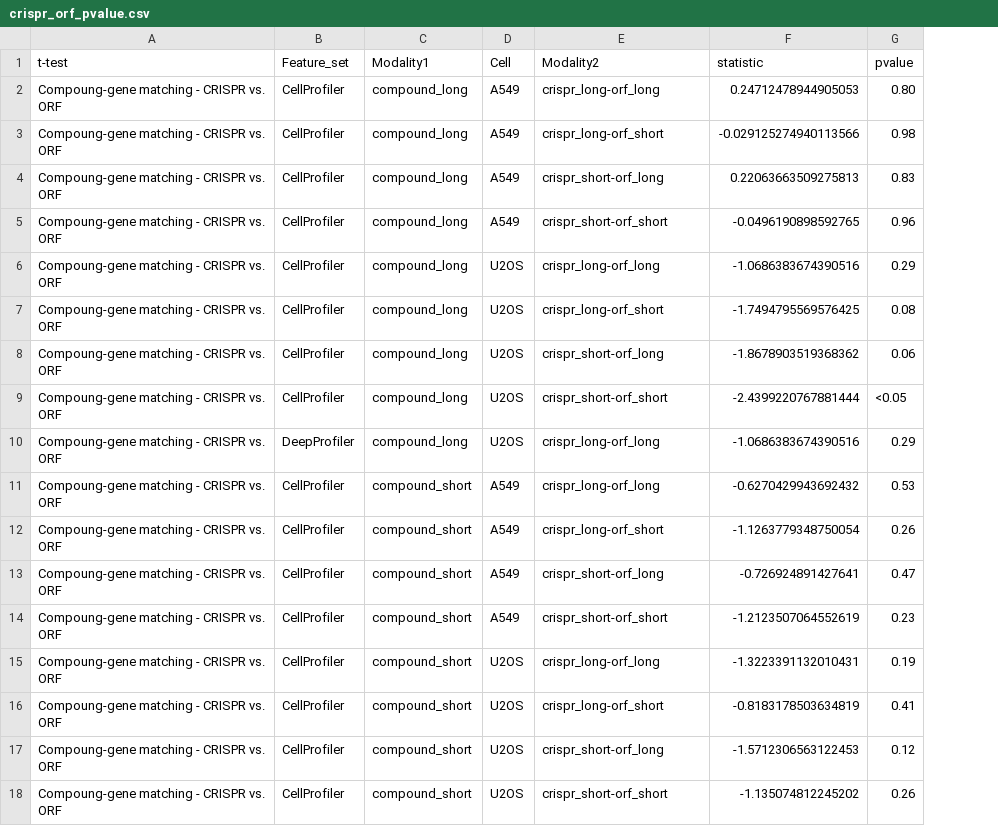
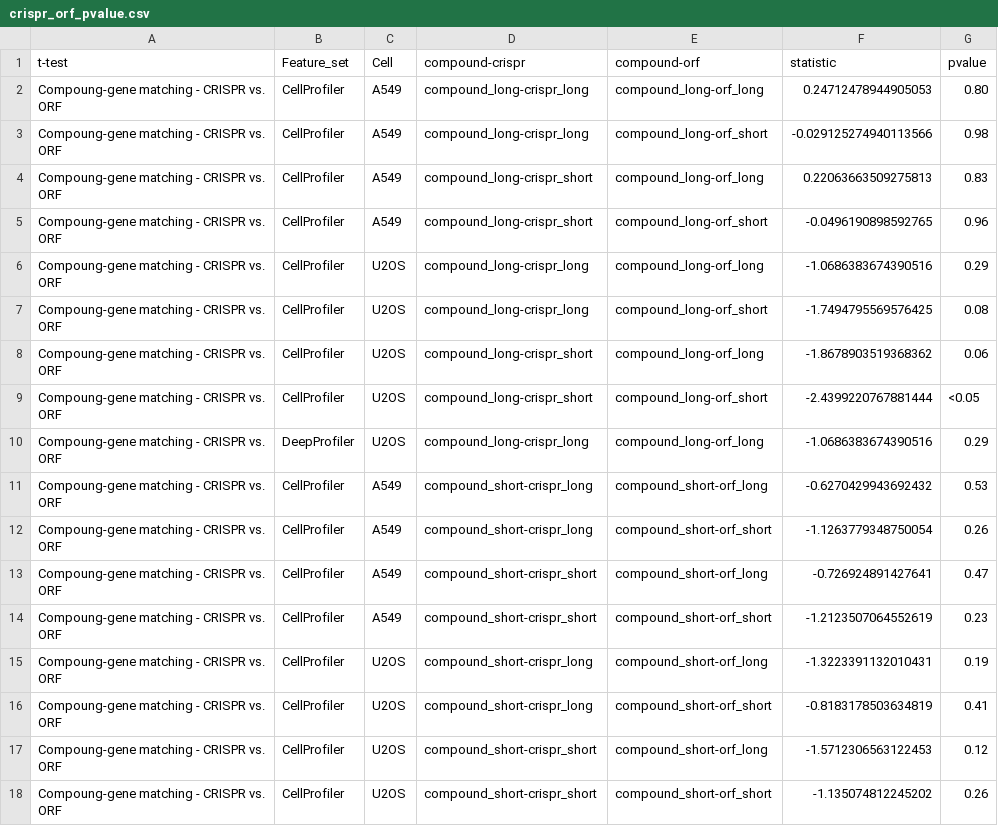
Before and after one commit to jump-cellpainting/2024_Chandrasekaran_NatureMethods, a CSV file: benchmark/output/crispr_orf_pvalue.csv, drawn as a sheet; removed rows and columns are numbered as before the commit, all else as after; the diff names each change by its address in the sheet, - before the commit and + after, or states it on an @@ line.

Commit message:
Update tables

```diff
--- a/benchmark/output/crispr_orf_pvalue.csv
+++ b/benchmark/output/crispr_orf_pvalue.csv
-column C (Modality1), rows 2-18: compound_long | compound_long | compound_long | compound_long | compound_long | compound_long | compound_long | compound_long | compound_long | compound_short | compound_short | compound_short | compound_short | compound_short | compound_short | compound_short | compound_short
+column D (compound-crispr), rows 2-18: compound_long-crispr_long | compound_long-crispr_long | compound_long-crispr_short | compound_long-crispr_short | compound_long-crispr_long | compound_long-crispr_long | compound_long-crispr_short | compound_long-crispr_short | compound_long-crispr_long | compound_short-crispr_long | compound_short-crispr_long | compound_short-crispr_short | compound_short-crispr_short | compound_short-crispr_long | compound_short-crispr_long | compound_short-crispr_short | compound_short-crispr_short
-E1: Modality2
+E1: compound-orf
-E2 (compound-orf): crispr_long-orf_long
+E2 (compound-orf): compound_long-orf_long
-E3 (compound-orf): crispr_long-orf_short
+E3 (compound-orf): compound_long-orf_short
-E4 (compound-orf): crispr_short-orf_long
+E4 (compound-orf): compound_long-orf_long
-E5 (compound-orf): crispr_short-orf_short
+E5 (compound-orf): compound_long-orf_short
-E6 (compound-orf): crispr_long-orf_long
+E6 (compound-orf): compound_long-orf_long
-E7 (compound-orf): crispr_long-orf_short
+E7 (compound-orf): compound_long-orf_short
-E8 (compound-orf): crispr_short-orf_long
+E8 (compound-orf): compound_long-orf_long
-E9 (compound-orf): crispr_short-orf_short
+E9 (compound-orf): compound_long-orf_short
-E10 (compound-orf): crispr_long-orf_long
+E10 (compound-orf): compound_long-orf_long
-E11 (compound-orf): crispr_long-orf_long
+E11 (compound-orf): compound_short-orf_long
-E12 (compound-orf): crispr_long-orf_short
+E12 (compound-orf): compound_short-orf_short
-E13 (compound-orf): crispr_short-orf_long
+E13 (compound-orf): compound_short-orf_long
-E14 (compound-orf): crispr_short-orf_short
+E14 (compound-orf): compound_short-orf_short
-E15 (compound-orf): crispr_long-orf_long
+E15 (compound-orf): compound_short-orf_long
-E16 (compound-orf): crispr_long-orf_short
+E16 (compound-orf): compound_short-orf_short
-E17 (compound-orf): crispr_short-orf_long
+E17 (compound-orf): compound_short-orf_long
-E18 (compound-orf): crispr_short-orf_short
+E18 (compound-orf): compound_short-orf_short
```
Also changed, not shown: benchmark/output/compound_genetic_perturbation_cosine_similarity.csv, 7 other files.
